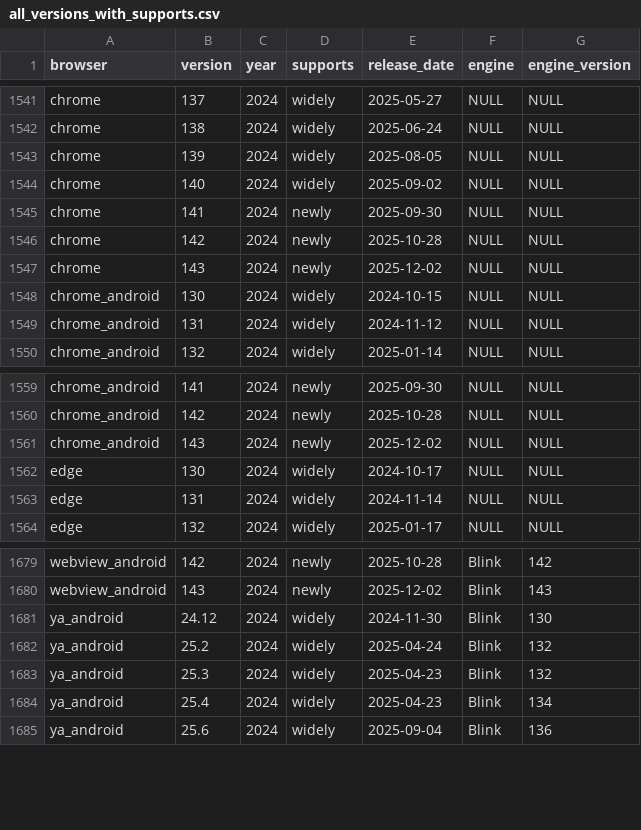
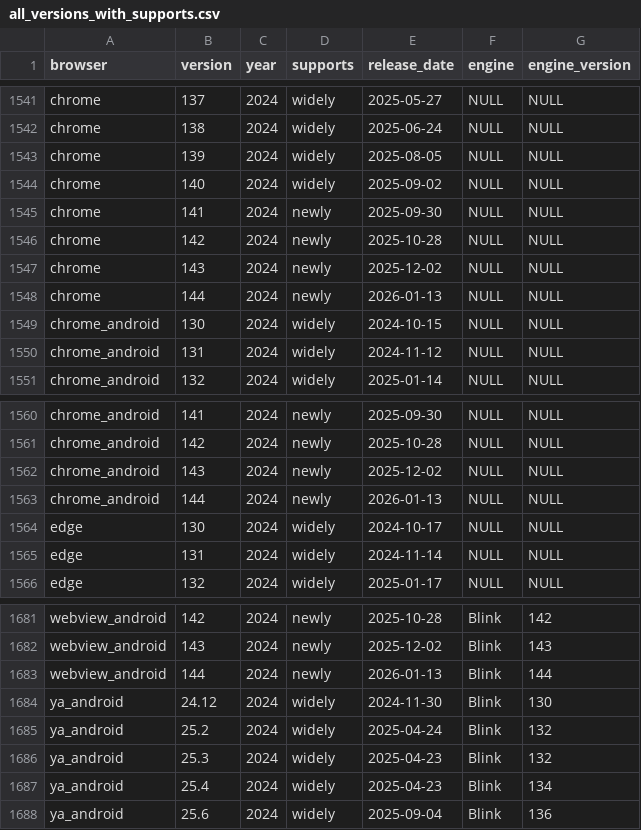
Before and after one commit to web-platform-dx/baseline-browser-mapping, a CSV file: static/with_downstream/all_versions_with_supports.csv, drawn as a sheet; only a part is shown, gaps mark what is left out.

```diff
--- a/static/with_downstream/all_versions_with_supports.csv
+++ b/static/with_downstream/all_versions_with_supports.csv
@@ -1547,2 +1547,3 @@
 "chrome","143","2024","newly","2025-12-02","NULL","NULL"
+"chrome","144","2024","newly","2026-01-13","NULL","NULL"
 "chrome_android","130","2024","widely","2024-10-15","NULL","NULL"
@@ -1561,2 +1562,3 @@
 "chrome_android","143","2024","newly","2025-12-02","NULL","NULL"
+"chrome_android","144","2024","newly","2026-01-13","NULL","NULL"
 "edge","130","2024","widely","2024-10-17","NULL","NULL"
@@ -1680,2 +1682,3 @@
 "webview_android","143","2024","newly","2025-12-02","Blink","143"
+"webview_android","144","2024","newly","2026-01-13","Blink","144"
 "ya_android","24.12","2024","widely","2024-11-30","Blink","130"
```
Also changed, not shown: static/all_versions.csv, static/all_versions_with_supports.csv, 9 other files.
